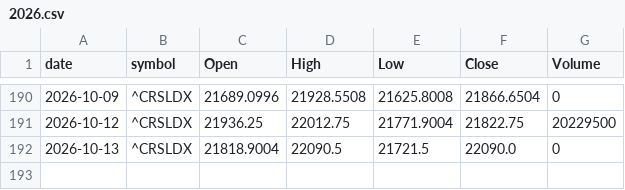
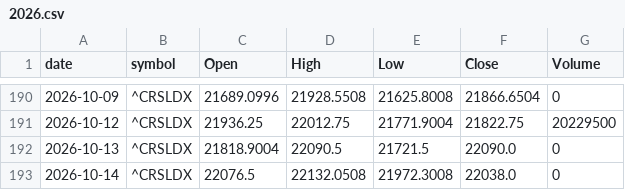
Before and after one commit to meet-minimalist/paper-trader, a CSV file: data/benchmark_in/2026.csv, drawn as a sheet; only a part is shown, gaps mark what is left out; the diff names each change by its address in the sheet, - before the commit and + after, or states it on an @@ line.

```diff
--- a/data/benchmark_in/2026.csv
+++ b/data/benchmark_in/2026.csv
+row 193: 2026-10-14 | ^CRSLDX | 22076.5 | 22132.0508 | 21972.3008 | 22038.0 | 0
```
Also changed, not shown: data/benchmark_us/2026.csv, 26 other files.
